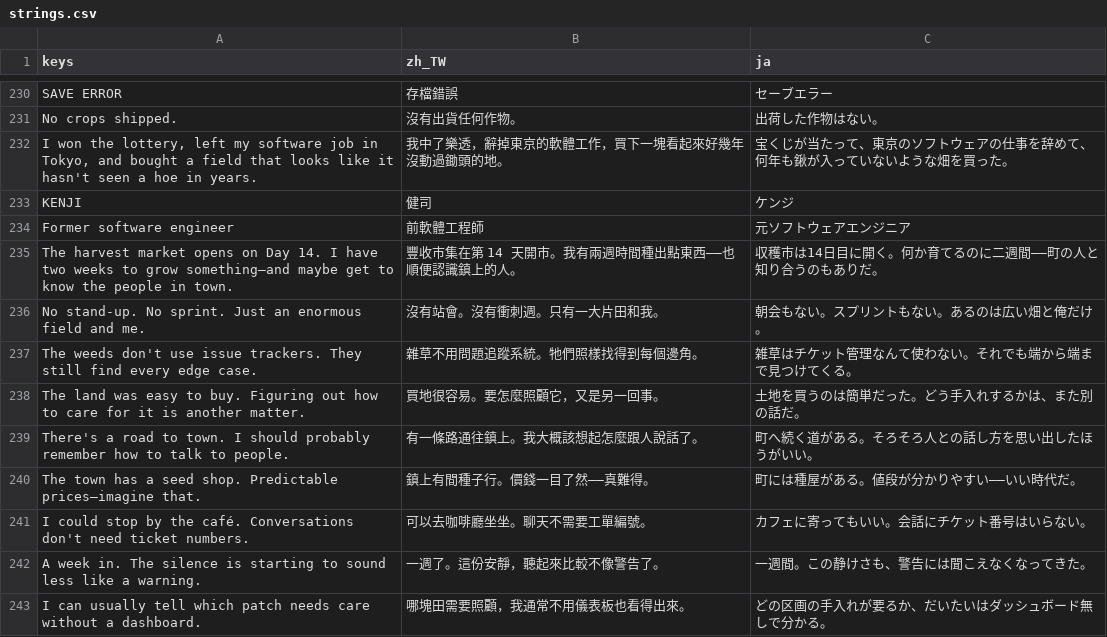
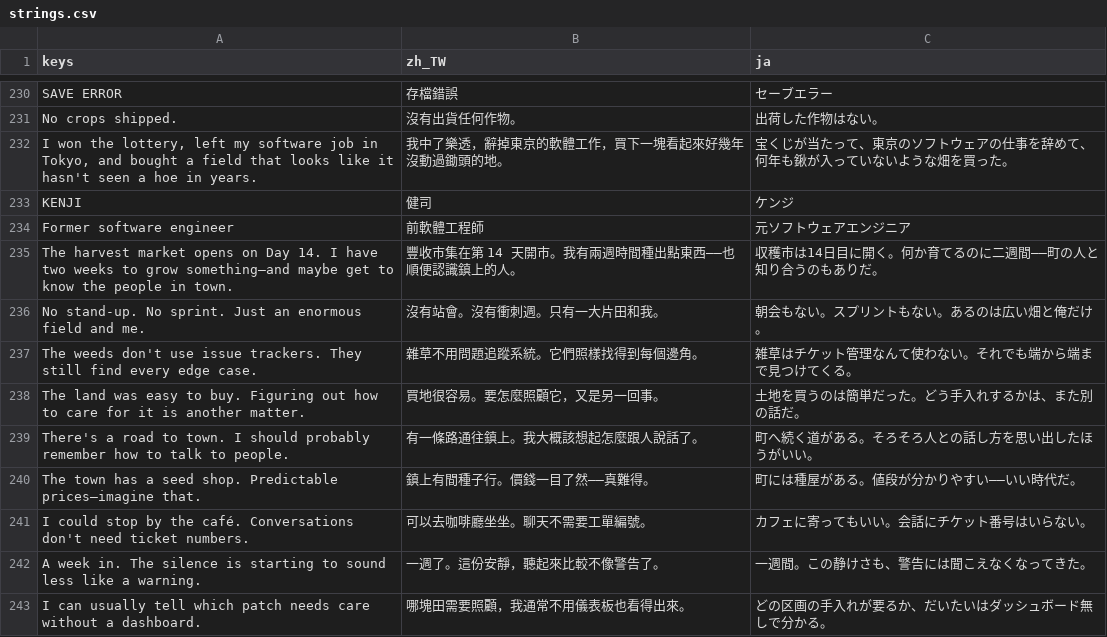
Before and after one commit to cwchanap/phoenix, a CSV file: assets/i18n/strings.csv, drawn as a sheet; only a part is shown, gaps mark what is left out.

```diff
--- a/assets/i18n/strings.csv
+++ b/assets/i18n/strings.csv
@@ -236,3 +236,3 @@ The harvest market opens on Day 14. I have two weeks to grow something—and may
 No stand-up. No sprint. Just an enormous field and me.,沒有站會。沒有衝刺週。只有一大片田和我。,朝会もない。スプリントもない。あるのは広い畑と俺だけ。
-The weeds don't use issue trackers. They still find every edge case.,雜草不用問題追蹤系統。牠們照樣找得到每個邊角。,雑草はチケット管理なんて使わない。それでも端から端まで見つけてくる。
+The weeds don't use issue trackers. They still find every edge case.,雜草不用問題追蹤系統。它們照樣找得到每個邊角。,雑草はチケット管理なんて使わない。それでも端から端まで見つけてくる。
 The land was easy to buy. Figuring out how to care for it is another matter.,買地很容易。要怎麼照顧它，又是另一回事。,土地を買うのは簡単だった。どう手入れするかは、また別の話だ。
```
Also changed, not shown: 8 other files.
